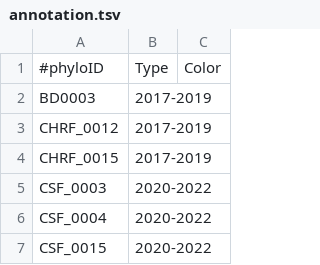
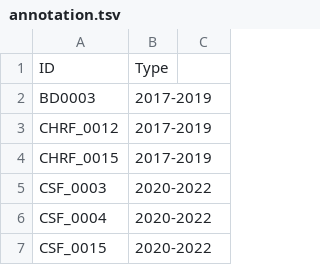
Before and after one commit to preonath/TPRV4, a TSV file: Analysis_on_new_data_v3_17_05_24/annotation_global_v1/Year/annotation.tsv, drawn as a sheet; only a part is shown; removed rows and columns are numbered as before the commit, all else as after; the diff names each change by its address in the sheet, - before the commit and + after, or states it on an @@ line.

```diff
--- a/Analysis_on_new_data_v3_17_05_24/annotation_global_v1/Year/annotation.tsv
+++ b/Analysis_on_new_data_v3_17_05_24/annotation_global_v1/Year/annotation.tsv
-row 1: #phyloID | Type | Color
+row 1: ID | Type
```
Also changed, not shown: Analysis_on_new_data_v3_17_05_24/annotation_global_v1/Year/annotation_colour.tsv, 6 other files.
